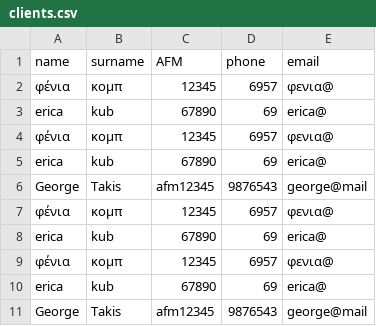
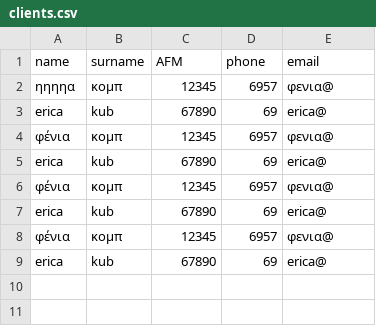
Before and after one commit to fenya-k/Project_Java, a CSV file: DataBase/ManagerFiles/clients.csv, drawn as a sheet.

```diff
--- a/DataBase/ManagerFiles/clients.csv
+++ b/DataBase/ManagerFiles/clients.csv
@@ -1,2 +1,4 @@
 name,surname,AFM,phone,email
+ηηηηα,κομπ,12345,6957,φενια@
+erica,kub,67890,69,erica@
 φένια,κομπ,12345,6957,φενια@
@@ -5,7 +7,3 @@ erica,kub,67890,69,erica@
 erica,kub,67890,69,erica@
-George,Takis,afm12345,9876543,george@mail
 φένια,κομπ,12345,6957,φενια@
 erica,kub,67890,69,erica@
-φένια,κομπ,12345,6957,φενια@
-erica,kub,67890,69,erica@
-George,Takis,afm12345,9876543,george@mail
```
Also changed, not shown: DataBase/ManagerFiles/vehicles.csv, 4 other files.
